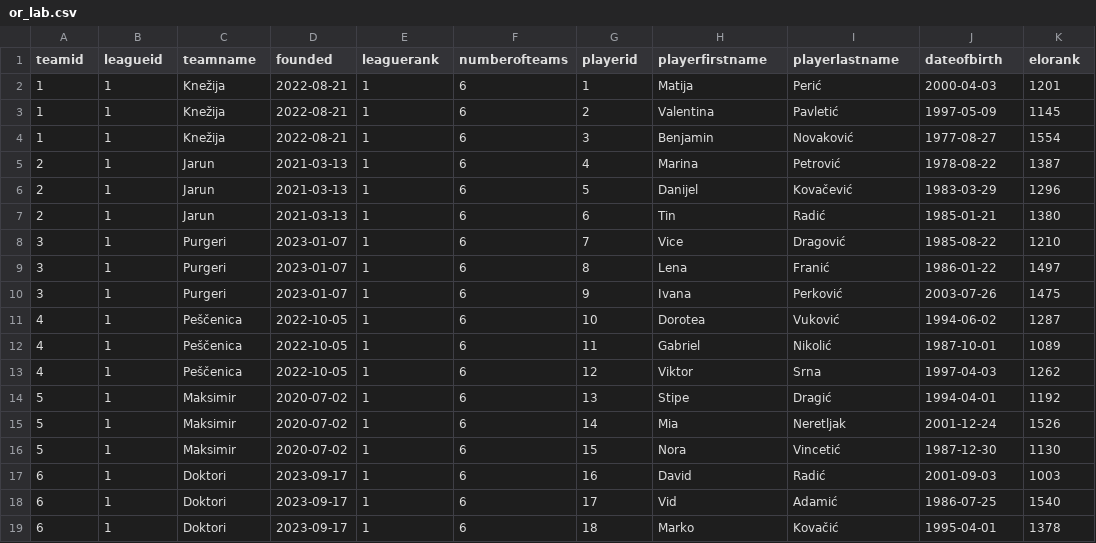
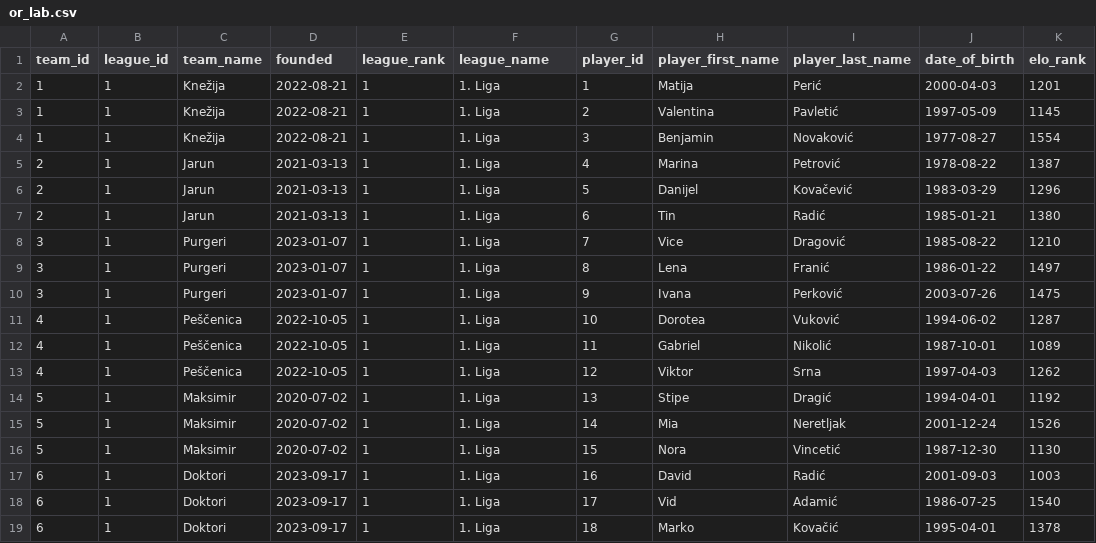
Before and after one commit to Ivan76654/OR-Lab, a CSV file: or_lab.csv, drawn as a sheet.

Commit message:
Replace 'number_of_teams' attribute with 'league_name' attribute and update the app to reflect database changes.

```diff
--- a/or_lab.csv
+++ b/or_lab.csv
@@ -1,19 +1,19 @@
-teamid,leagueid,teamname,founded,leaguerank,numberofteams,playerid,playerfirstname,playerlastname,dateofbirth,elorank
-1,1,Knežija,2022-08-21,1,6,1,Matija,Perić,2000-04-03,1201
-1,1,Knežija,2022-08-21,1,6,2,Valentina,Pavletić,1997-05-09,1145
-1,1,Knežija,2022-08-21,1,6,3,Benjamin,Novaković,1977-08-27,1554
-2,1,Jarun,2021-03-13,1,6,4,Marina,Petrović,1978-08-22,1387
-2,1,Jarun,2021-03-13,1,6,5,Danijel,Kovačević,1983-03-29,1296
-2,1,Jarun,2021-03-13,1,6,6,Tin,Radić,1985-01-21,1380
-3,1,Purgeri,2023-01-07,1,6,7,Vice,Dragović,1985-08-22,1210
-3,1,Purgeri,2023-01-07,1,6,8,Lena,Franić,1986-01-22,1497
-3,1,Purgeri,2023-01-07,1,6,9,Ivana,Perković,2003-07-26,1475
-4,1,Peščenica,2022-10-05,1,6,10,Dorotea,Vuković,1994-06-02,1287
-4,1,Peščenica,2022-10-05,1,6,11,Gabriel,Nikolić,1987-10-01,1089
-4,1,Peščenica,2022-10-05,1,6,12,Viktor,Srna,1997-04-03,1262
-5,1,Maksimir,2020-07-02,1,6,13,Stipe,Dragić,1994-04-01,1192
-5,1,Maksimir,2020-07-02,1,6,14,Mia,Neretljak,2001-12-24,1526
-5,1,Maksimir,2020-07-02,1,6,15,Nora,Vincetić,1987-12-30,1130
-6,1,Doktori,2023-09-17,1,6,16,David,Radić,2001-09-03,1003
-6,1,Doktori,2023-09-17,1,6,17,Vid,Adamić,1986-07-25,1540
-6,1,Doktori,2023-09-17,1,6,18,Marko,Kovačić,1995-04-01,1378
+team_id,league_id,team_name,founded,league_rank,league_name,player_id,player_first_name,player_last_name,date_of_birth,elo_rank
+1,1,Knežija,2022-08-21,1,1. Liga,1,Matija,Perić,2000-04-03,1201
+1,1,Knežija,2022-08-21,1,1. Liga,2,Valentina,Pavletić,1997-05-09,1145
+1,1,Knežija,2022-08-21,1,1. Liga,3,Benjamin,Novaković,1977-08-27,1554
+2,1,Jarun,2021-03-13,1,1. Liga,4,Marina,Petrović,1978-08-22,1387
+2,1,Jarun,2021-03-13,1,1. Liga,5,Danijel,Kovačević,1983-03-29,1296
+2,1,Jarun,2021-03-13,1,1. Liga,6,Tin,Radić,1985-01-21,1380
+3,1,Purgeri,2023-01-07,1,1. Liga,7,Vice,Dragović,1985-08-22,1210
+3,1,Purgeri,2023-01-07,1,1. Liga,8,Lena,Franić,1986-01-22,1497
+3,1,Purgeri,2023-01-07,1,1. Liga,9,Ivana,Perković,2003-07-26,1475
+4,1,Peščenica,2022-10-05,1,1. Liga,10,Dorotea,Vuković,1994-06-02,1287
+4,1,Peščenica,2022-10-05,1,1. Liga,11,Gabriel,Nikolić,1987-10-01,1089
+4,1,Peščenica,2022-10-05,1,1. Liga,12,Viktor,Srna,1997-04-03,1262
+5,1,Maksimir,2020-07-02,1,1. Liga,13,Stipe,Dragić,1994-04-01,1192
+5,1,Maksimir,2020-07-02,1,1. Liga,14,Mia,Neretljak,2001-12-24,1526
+5,1,Maksimir,2020-07-02,1,1. Liga,15,Nora,Vincetić,1987-12-30,1130
+6,1,Doktori,2023-09-17,1,1. Liga,16,David,Radić,2001-09-03,1003
+6,1,Doktori,2023-09-17,1,1. Liga,17,Vid,Adamić,1986-07-25,1540
+6,1,Doktori,2023-09-17,1,1. Liga,18,Marko,Kovačić,1995-04-01,1378
```
Also changed, not shown: 11 other files.
